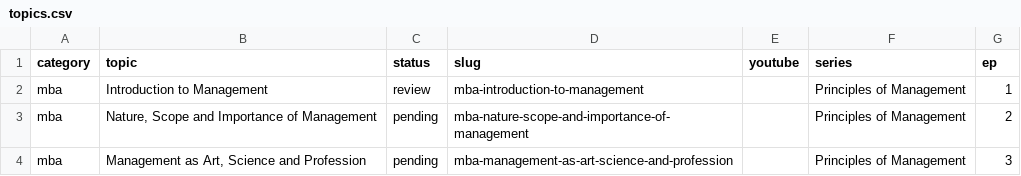
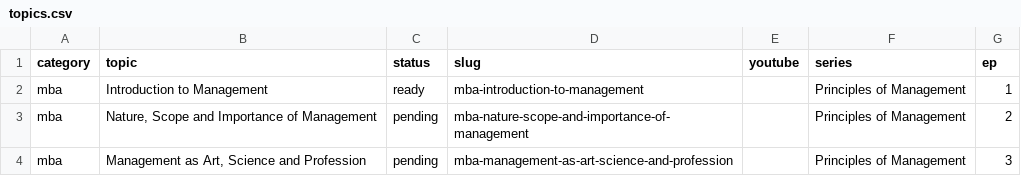
Before and after one commit to kinetixedu/quest-academy-factory, a CSV file: queue/topics.csv, drawn as a sheet; only a part is shown.

```diff
--- a/queue/topics.csv
+++ b/queue/topics.csv
@@ -1,3 +1,3 @@
 category,topic,status,slug,youtube,series,ep
-mba,Introduction to Management,review,mba-introduction-to-management,,Principles of Management,1
+mba,Introduction to Management,ready,mba-introduction-to-management,,Principles of Management,1
 mba,"Nature, Scope and Importance of Management",pending,mba-nature-scope-and-importance-of-management,,Principles of Management,2
```
Also changed, not shown: 2 other files.
